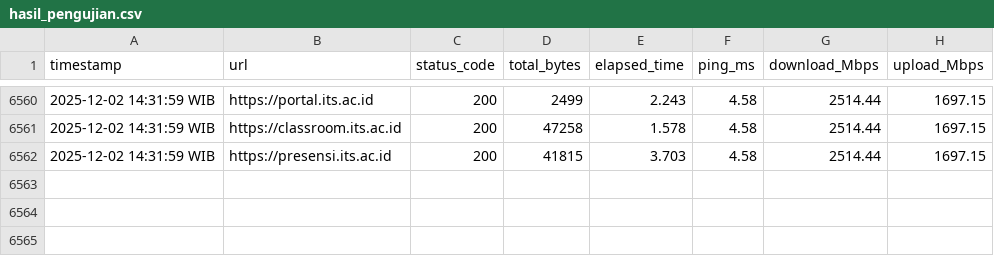
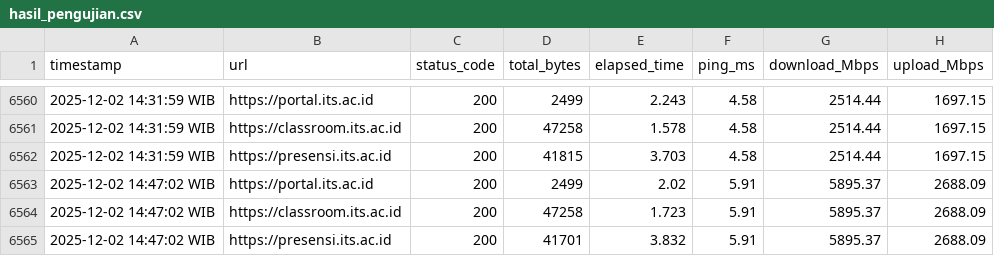
Before and after one commit to musyaree/its-website-monitor, a CSV file: hasil_pengujian.csv, drawn as a sheet; only a part is shown, gaps mark what is left out.

```diff
--- a/hasil_pengujian.csv
+++ b/hasil_pengujian.csv
@@ -6562 +6562,4 @@ timestamp,url,status_code,total_bytes,elapsed_time,ping_ms,download_Mbps,upload_
 2025-12-02 14:31:59 WIB,https://presensi.its.ac.id,200,41815,3.703,4.58,2514.44,1697.15
+2025-12-02 14:47:02 WIB,https://portal.its.ac.id,200,2499,2.02,5.91,5895.37,2688.09
+2025-12-02 14:47:02 WIB,https://classroom.its.ac.id,200,47258,1.723,5.91,5895.37,2688.09
+2025-12-02 14:47:02 WIB,https://presensi.its.ac.id,200,41701,3.832,5.91,5895.37,2688.09
```
